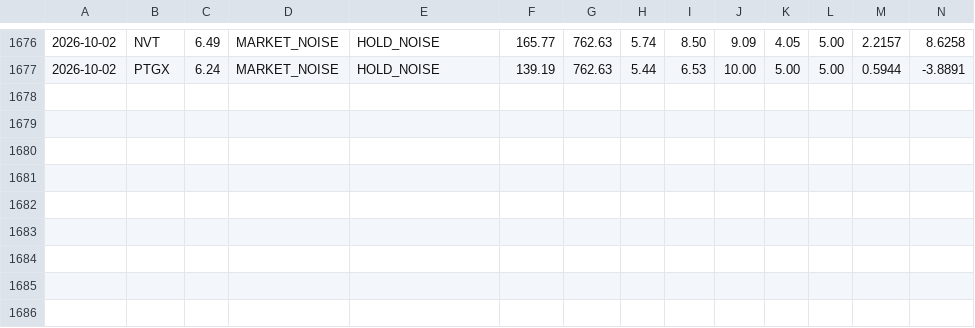
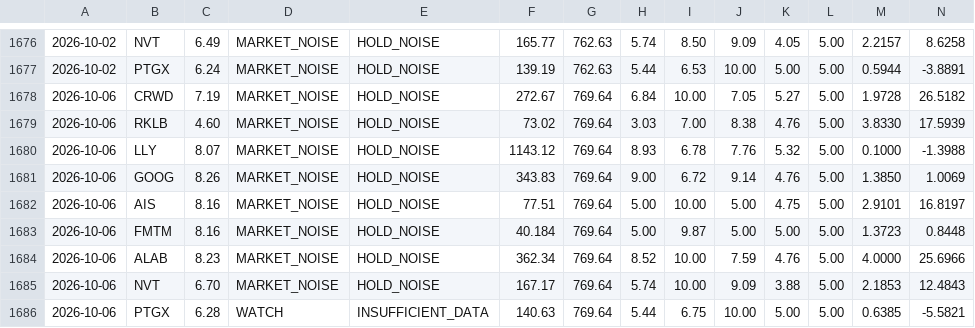
Before and after one commit to letmegetthatnow07/portfolio-dashboard, a CSV file: backend/data/score_history.csv, drawn as a sheet; only a part is shown, gaps mark what is left out; rows hold the shown columns only; the diff names each change by its address in the sheet, - before the commit and + after, or states it on an @@ line.

```diff
--- a/backend/data/score_history.csv
+++ b/backend/data/score_history.csv
+row 1678: 2026-10-06 | CRWD | 7.19 | MARKET_NOISE | HOLD_NOISE | 272.67 | 769.64 | 6.84 | 10.00 | 7.05 | 5.27 | 5.00 | 1.9728 | 26.5182
+row 1679: 2026-10-06 | RKLB | 4.60 | MARKET_NOISE | HOLD_NOISE | 73.02 | 769.64 | 3.03 | 7.00 | 8.38 | 4.76 | 5.00 | 3.8330 | 17.5939
+row 1680: 2026-10-06 | LLY | 8.07 | MARKET_NOISE | HOLD_NOISE | 1143.12 | 769.64 | 8.93 | 6.78 | 7.76 | 5.32 | 5.00 | 0.1000 | -1.3988
+row 1681: 2026-10-06 | GOOG | 8.26 | MARKET_NOISE | HOLD_NOISE | 343.83 | 769.64 | 9.00 | 6.72 | 9.14 | 4.76 | 5.00 | 1.3850 | 1.0069
+row 1682: 2026-10-06 | AIS | 8.16 | MARKET_NOISE | HOLD_NOISE | 77.51 | 769.64 | 5.00 | 10.00 | 5.00 | 4.75 | 5.00 | 2.9101 | 16.8197
+row 1683: 2026-10-06 | FMTM | 8.16 | MARKET_NOISE | HOLD_NOISE | 40.184 | 769.64 | 5.00 | 9.87 | 5.00 | 5.00 | 5.00 | 1.3723 | 0.8448
+row 1684: 2026-10-06 | ALAB | 8.23 | MARKET_NOISE | HOLD_NOISE | 362.34 | 769.64 | 8.52 | 10.00 | 7.59 | 4.76 | 5.00 | 4.0000 | 25.6966
+row 1685: 2026-10-06 | NVT | 6.70 | MARKET_NOISE | HOLD_NOISE | 167.17 | 769.64 | 5.74 | 10.00 | 9.09 | 3.88 | 5.00 | 2.1853 | 12.4843
+row 1686: 2026-10-06 | PTGX | 6.28 | WATCH | INSUFFICIENT_DATA | 140.63 | 769.64 | 5.44 | 6.75 | 10.00 | 5.00 | 5.00 | 0.6385 | -5.5821
```
